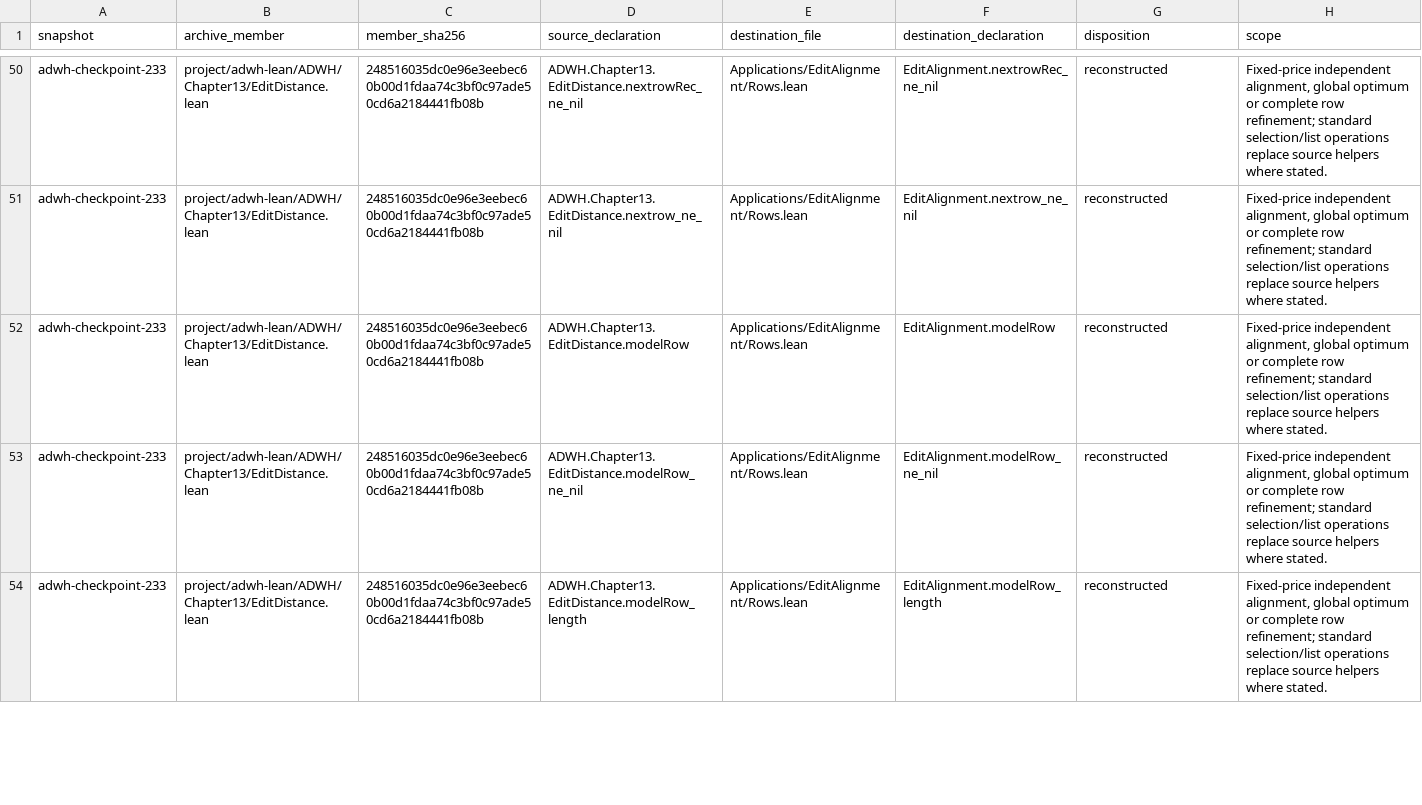
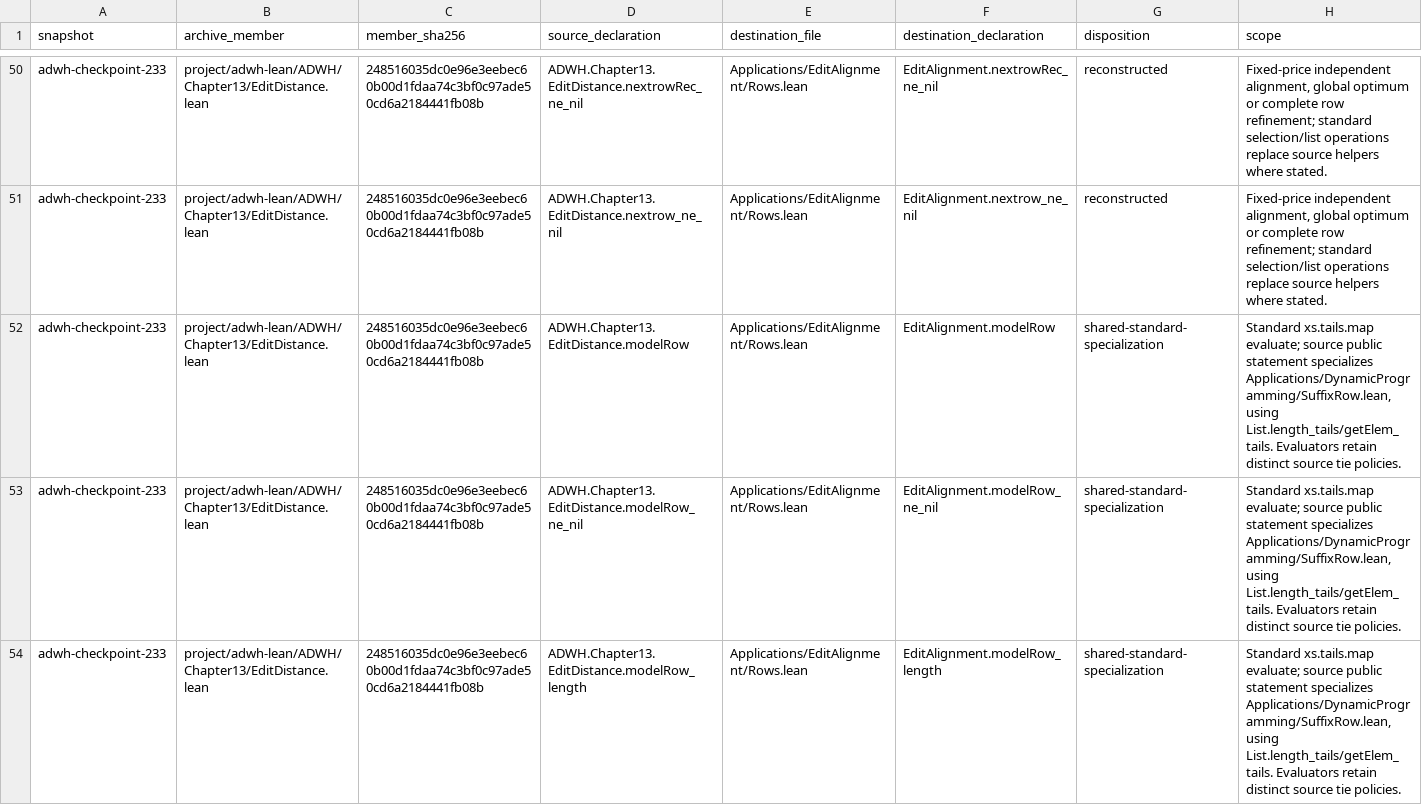
Before and after one commit to VladimirMarko/conaled, a TSV file: docs/research/adwh-edit-alignment-provenance.tsv, drawn as a sheet; only a part is shown, gaps mark what is left out; the diff covers the shown part only.

Commit message:
refactor(edits): share standard suffix row laws (#167)

```diff
--- a/docs/research/adwh-edit-alignment-provenance.tsv
+++ b/docs/research/adwh-edit-alignment-provenance.tsv
@@ -51,4 +51,4 @@ adwh-checkpoint-233	project/adwh-lean/ADWH/Chapter13/EditDistance.lean	248516035
 adwh-checkpoint-233	project/adwh-lean/ADWH/Chapter13/EditDistance.lean	248516035dc0e96e3eebec60b00d1fdaa74c3bf0c97ade50cd6a2184441fb08b	ADWH.Chapter13.EditDistance.nextrow_ne_nil	Applications/EditAlignment/Rows.lean	EditAlignment.nextrow_ne_nil	reconstructed	Fixed-price independent alignment, global optimum or complete row refinement; standard selection/list operations replace source helpers where stated.
-adwh-checkpoint-233	project/adwh-lean/ADWH/Chapter13/EditDistance.lean	248516035dc0e96e3eebec60b00d1fdaa74c3bf0c97ade50cd6a2184441fb08b	ADWH.Chapter13.EditDistance.modelRow	Applications/EditAlignment/Rows.lean	EditAlignment.modelRow	reconstructed	Fixed-price independent alignment, global optimum or complete row refinement; standard selection/list operations replace source helpers where stated.
-adwh-checkpoint-233	project/adwh-lean/ADWH/Chapter13/EditDistance.lean	248516035dc0e96e3eebec60b00d1fdaa74c3bf0c97ade50cd6a2184441fb08b	ADWH.Chapter13.EditDistance.modelRow_ne_nil	Applications/EditAlignment/Rows.lean	EditAlignment.modelRow_ne_nil	reconstructed	Fixed-price independent alignment, global optimum or complete row refinement; standard selection/list operations replace source helpers where stated.
-adwh-checkpoint-233	project/adwh-lean/ADWH/Chapter13/EditDistance.lean	248516035dc0e96e3eebec60b00d1fdaa74c3bf0c97ade50cd6a2184441fb08b	ADWH.Chapter13.EditDistance.modelRow_length	Applications/EditAlignment/Rows.lean	EditAlignment.modelRow_length	reconstructed	Fixed-price independent alignment, global optimum or complete row refinement; standard selection/list operations replace source helpers where stated.
+adwh-checkpoint-233	project/adwh-lean/ADWH/Chapter13/EditDistance.lean	248516035dc0e96e3eebec60b00d1fdaa74c3bf0c97ade50cd6a2184441fb08b	ADWH.Chapter13.EditDistance.modelRow	Applications/EditAlignment/Rows.lean	EditAlignment.modelRow	shared-standard-specialization	Standard xs.tails.map evaluate; source public statement specializes Applications/DynamicProgramming/SuffixRow.lean, using List.length_tails/getElem_tails. Evaluators retain distinct source tie policies.
+adwh-checkpoint-233	project/adwh-lean/ADWH/Chapter13/EditDistance.lean	248516035dc0e96e3eebec60b00d1fdaa74c3bf0c97ade50cd6a2184441fb08b	ADWH.Chapter13.EditDistance.modelRow_ne_nil	Applications/EditAlignment/Rows.lean	EditAlignment.modelRow_ne_nil	shared-standard-specialization	Standard xs.tails.map evaluate; source public statement specializes Applications/DynamicProgramming/SuffixRow.lean, using List.length_tails/getElem_tails. Evaluators retain distinct source tie policies.
+adwh-checkpoint-233	project/adwh-lean/ADWH/Chapter13/EditDistance.lean	248516035dc0e96e3eebec60b00d1fdaa74c3bf0c97ade50cd6a2184441fb08b	ADWH.Chapter13.EditDistance.modelRow_length	Applications/EditAlignment/Rows.lean	EditAlignment.modelRow_length	shared-standard-specialization	Standard xs.tails.map evaluate; source public statement specializes Applications/DynamicProgramming/SuffixRow.lean, using List.length_tails/getElem_tails. Evaluators retain distinct source tie policies.
```
Also changed, not shown: 18 edited cells elsewhere in this file, 5 other files.
